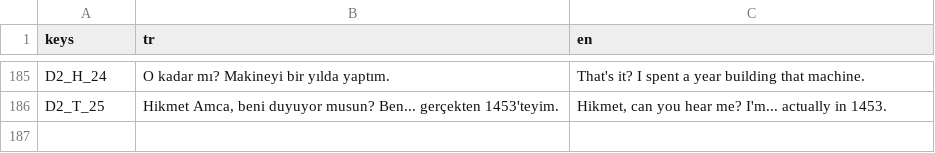
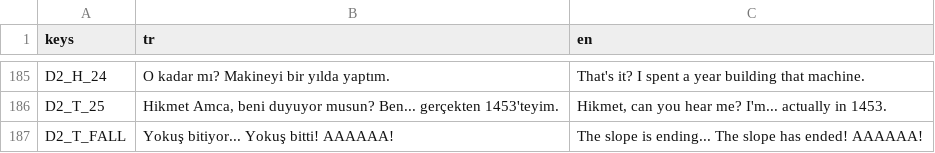
Before and after one commit to TradersEntertainment/nothistorygame, a CSV file: i18n/strings.csv, drawn as a sheet; only a part is shown, gaps mark what is left out; the diff names each change by its address in the sheet, - before the commit and + after, or states it on an @@ line.

```diff
--- a/i18n/strings.csv
+++ b/i18n/strings.csv
+row 187: D2_T_FALL | Yokuş bitiyor... Yokuş bitti! AAAAAA! | The slope is ending... The slope has ended! AAAAAA!
```
Also changed, not shown: 16 other files.
